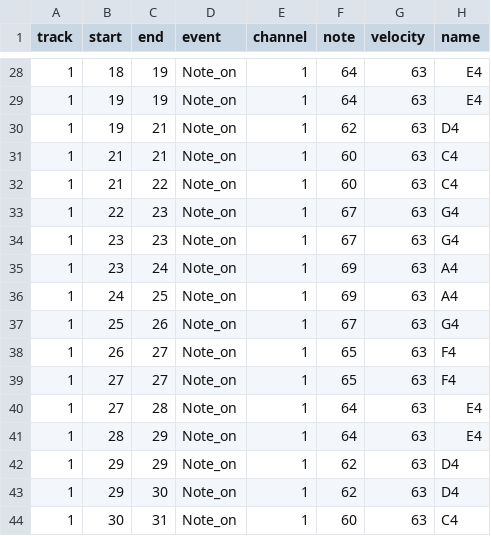
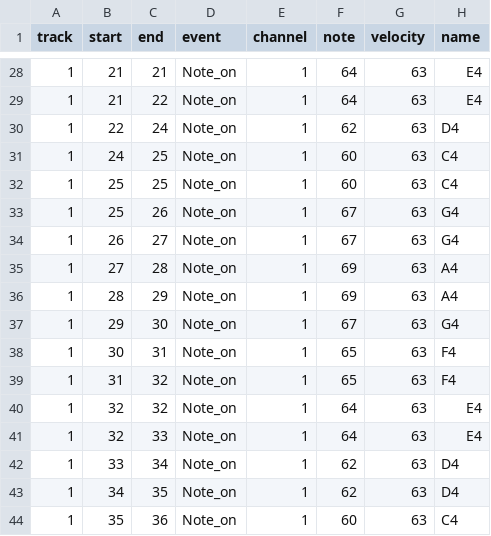
Before and after one commit to s1cnarf/Thesis1, a CSV file: csv/truth/t_twinkle_twinkle.csv, drawn as a sheet; only a part is shown, gaps mark what is left out; the diff covers the shown part only.

```diff
--- a/csv/truth/t_twinkle_twinkle.csv
+++ b/csv/truth/t_twinkle_twinkle.csv
@@ -28,17 +28,17 @@ track,start,end,event,channel,note,velocity,name
-1,18,19,Note_on,1,64,63,E4
-1,19,19,Note_on,1,64,63,E4
-1,19,21,Note_on,1,62,63,D4
-1,21,21,Note_on,1,60,63,C4
-1,21,22,Note_on,1,60,63,C4
-1,22,23,Note_on,1,67,63,G4
-1,23,23,Note_on,1,67,63,G4
-1,23,24,Note_on,1,69,63,A4
-1,24,25,Note_on,1,69,63,A4
+1,21,21,Note_on,1,64,63,E4
+1,21,22,Note_on,1,64,63,E4
+1,22,24,Note_on,1,62,63,D4
+1,24,25,Note_on,1,60,63,C4
+1,25,25,Note_on,1,60,63,C4
 1,25,26,Note_on,1,67,63,G4
-1,26,27,Note_on,1,65,63,F4
-1,27,27,Note_on,1,65,63,F4
-1,27,28,Note_on,1,64,63,E4
-1,28,29,Note_on,1,64,63,E4
-1,29,29,Note_on,1,62,63,D4
-1,29,30,Note_on,1,62,63,D4
-1,30,31,Note_on,1,60,63,C4
+1,26,27,Note_on,1,67,63,G4
+1,27,28,Note_on,1,69,63,A4
+1,28,29,Note_on,1,69,63,A4
+1,29,30,Note_on,1,67,63,G4
+1,30,31,Note_on,1,65,63,F4
+1,31,32,Note_on,1,65,63,F4
+1,32,32,Note_on,1,64,63,E4
+1,32,33,Note_on,1,64,63,E4
+1,33,34,Note_on,1,62,63,D4
+1,34,35,Note_on,1,62,63,D4
+1,35,36,Note_on,1,60,63,C4
```
Also changed, not shown: 2 added rows, 2 removed rows and 31 edited cells elsewhere in this file, csv/Result_twinkle_twinkle.csv, csv/truth/new_t_twinkle_twinkle.csv, 3 other files.
